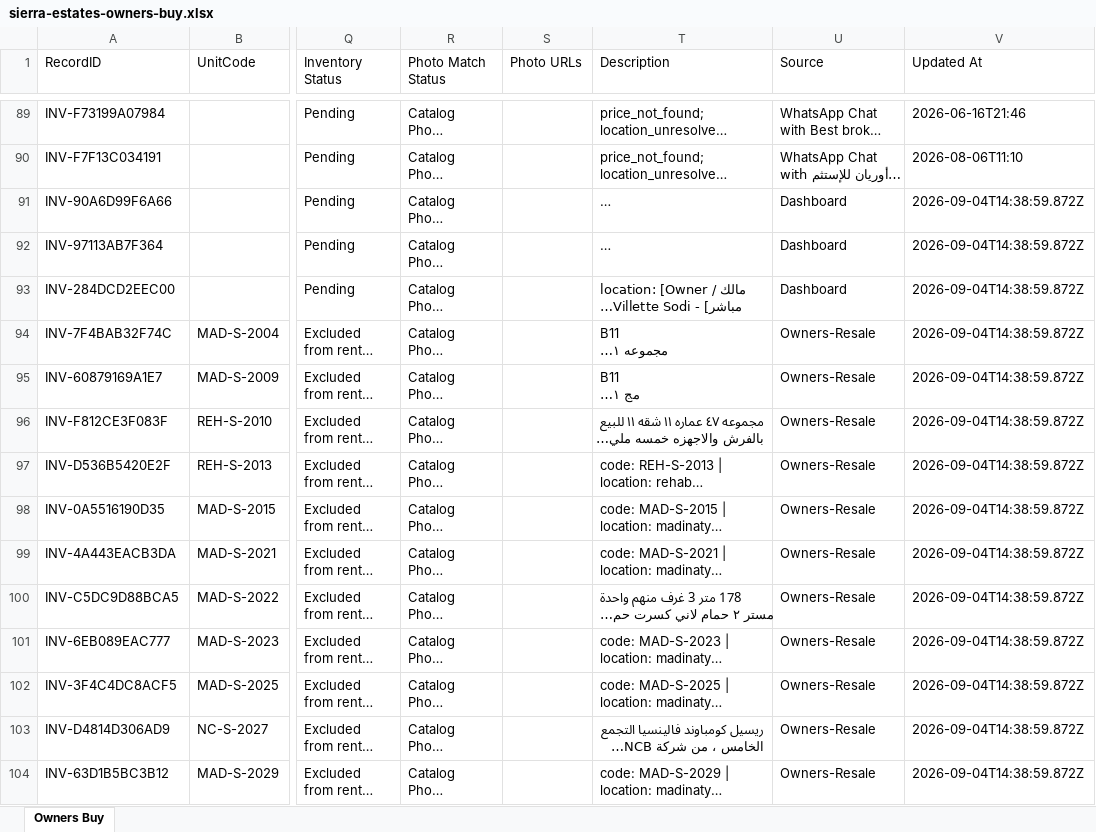
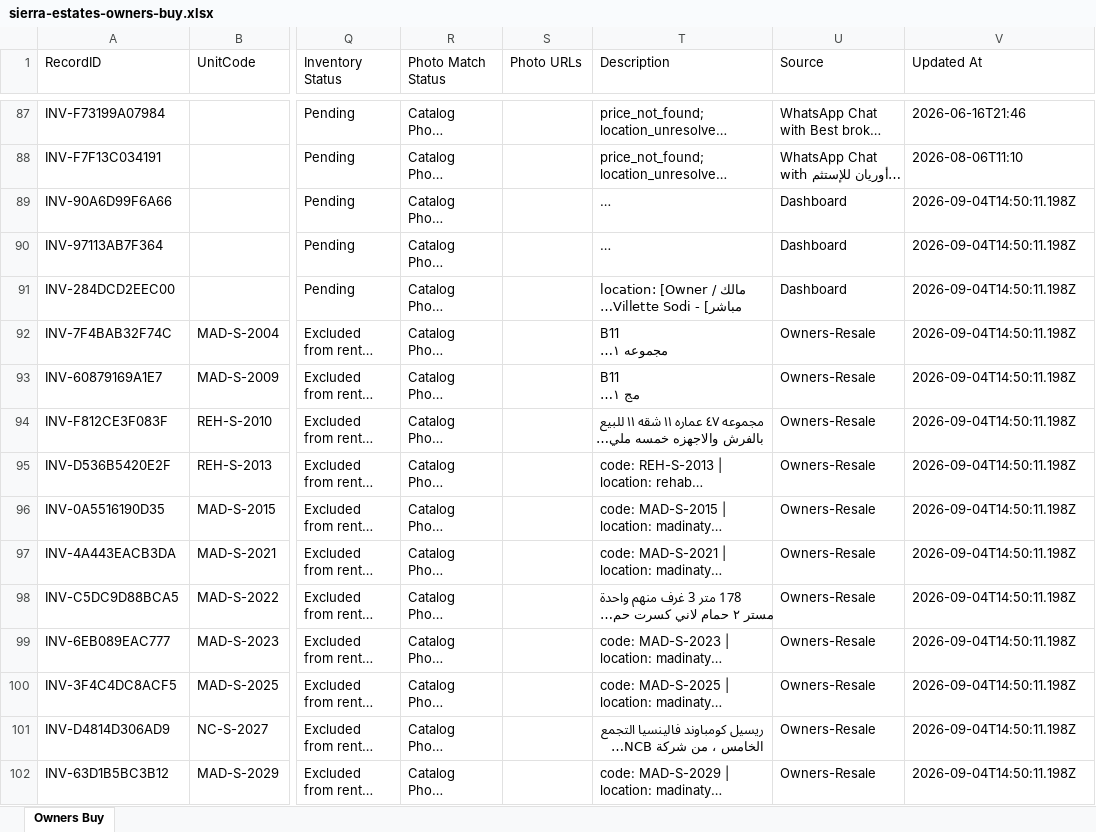
Before and after one commit to afawzy886619888866-cloud/Sierra-Estates, an Excel workbook: apps/sierra-estates-realty/public/downloads/sierra-estates-owners-buy.xlsx, sheet Owners Buy, drawn as a sheet; only a part is shown, gaps mark what is left out; long unchanged cells end in …; values as stored, in another font and other column widths than the file's, no borders; addresses are those after the commit; the diff covers the shown part only; the diff names each change by its address in the sheet, - before the commit and + after, or states it on an @@ line.

Commit message:
feat(inventory): add 5th sheet for Unknown Broker or Owner to master inventory workbook

```diff
--- a/apps/sierra-estates-realty/public/downloads/sierra-estates-owners-buy.xlsx (sheet Owners Buy)
+++ b/apps/sierra-estates-realty/public/downloads/sierra-estates-owners-buy.xlsx (sheet Owners Buy)
-V89:V102 (Updated At): 2026-09-04T14:38:59.872Z
+V89:V102 (Updated At): 2026-09-04T14:50:11.198Z
```
Also changed, not shown: 2 removed rows and 153 edited cells elsewhere in this sheet, apps/sierra-estates-realty/public/downloads/sierra-estates-owners-rent.xlsx, 13 other files.
